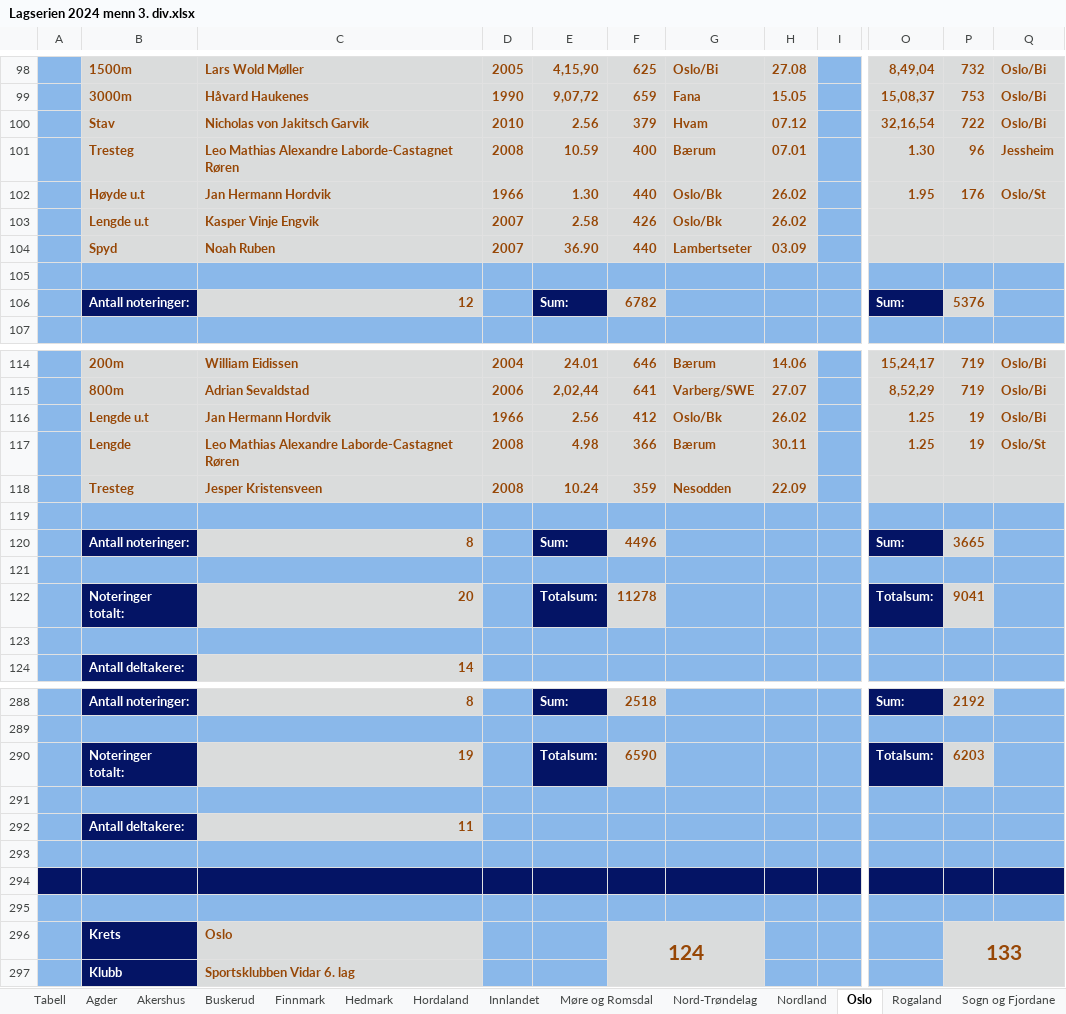
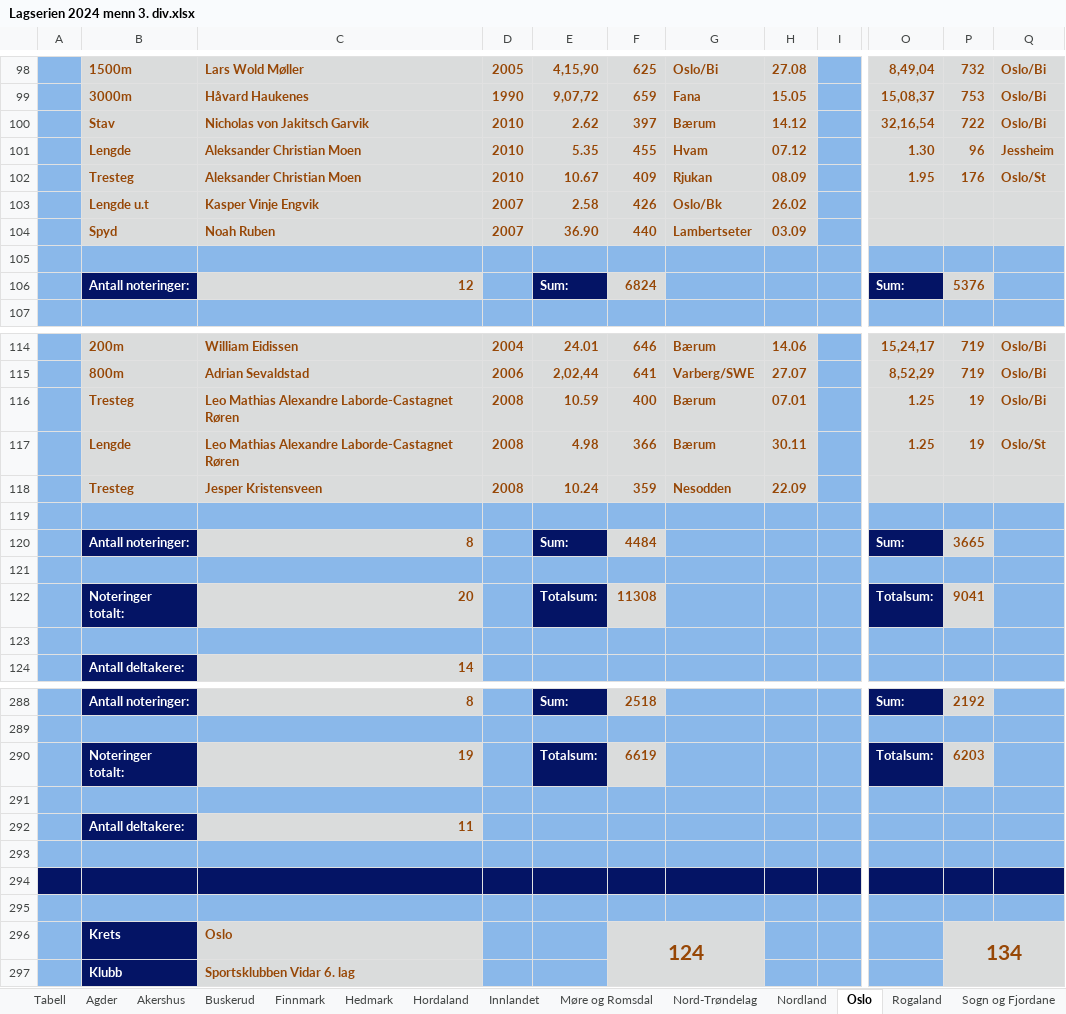
Before and after one commit to perellef/Seriekalkulator-Friidrett, an Excel workbook: output/Lagserien 2024 menn 3. div.xlsx, sheet Oslo, drawn as a sheet; only a part is shown, gaps mark what is left out; values as stored, in another font and other column widths than the file's, no borders; the diff covers the shown part only; the diff names each change by its address in the sheet, - before the commit and + after, or states it on an @@ line.

```diff
--- a/output/Lagserien 2024 menn 3. div.xlsx (sheet Oslo)
+++ b/output/Lagserien 2024 menn 3. div.xlsx (sheet Oslo)
-E100: 2.56
+E100: 2.62
-F100: 379
+F100: 397
-G100: Hvam
+G100: Bærum
-H100: 07.12
+H100: 14.12
-B101: Tresteg
+B101: Lengde
-C101: Leo Mathias Alexandre Laborde-Castagnet Røren
+C101: Aleksander Christian Moen
-D101: 2008
+D101: 2010
-E101: 10.59
+E101: 5.35
-F101: 400
+F101: 455
-G101: Bærum
+G101: Hvam
-H101: 07.01
+H101: 07.12
-B102: Høyde u.t
+B102: Tresteg
-C102: Jan Hermann Hordvik
+C102: Aleksander Christian Moen
-D102: 1966
+D102: 2010
-E102: 1.30
+E102: 10.67
-F102: 440
+F102: 409
-G102: Oslo/Bk
+G102: Rjukan
-H102: 26.02
+H102: 08.09
-F106: 6782
+F106: 6824
-B116: Lengde u.t
+B116: Tresteg
-C116: Jan Hermann Hordvik
+C116: Leo Mathias Alexandre Laborde-Castagnet Røren
-D116: 1966
+D116: 2008
-E116: 2.56
+E116: 10.59
-F116: 412
+F116: 400
-G116: Oslo/Bk
+G116: Bærum
-H116: 26.02
+H116: 07.01
-F120: 4496
+F120: 4484
-F122: 11278
+F122: 11308
-F290: 6590
+F290: 6619
-P296: 133
+P296: 134
```
Also changed, not shown: 11 edited cells elsewhere in this sheet, sheet Hordaland, sheet Tabell, sheet Vestfold, sheet Buskerud, sheet Østfold, sheet Agder, 3 more sheets, output/Lagserien 2024 1-2. div.xlsx, output/Lagserien 2024 kvinner 3. div.xlsx, 2 other files.
